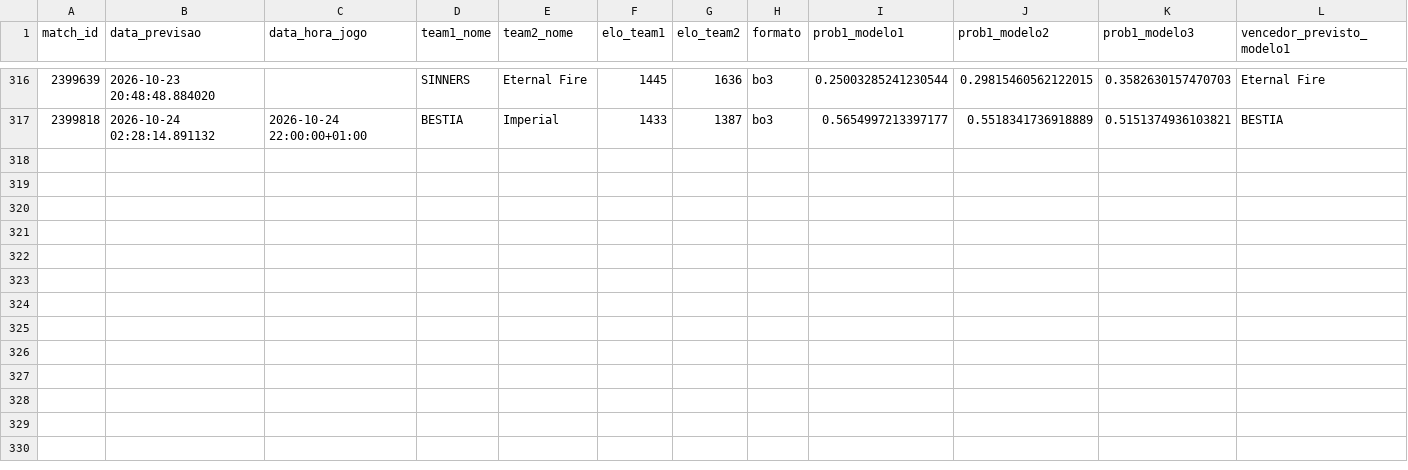
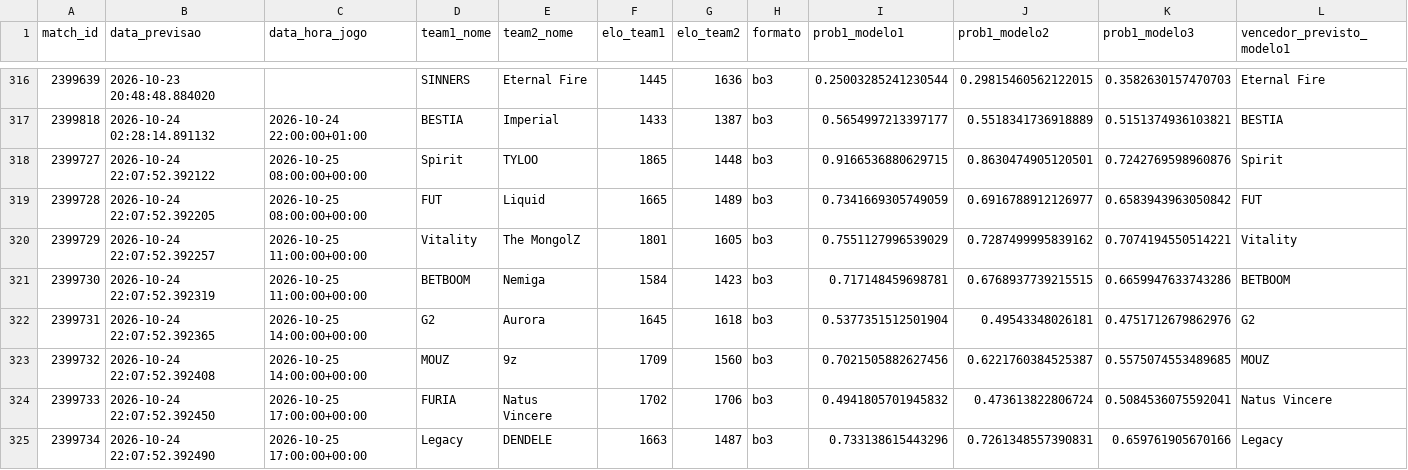
Before and after one commit to ppxdpp17/CS2-Predictor, a CSV file: data/previsoes_log.csv, drawn as a sheet; only a part is shown, gaps mark what is left out; rows hold the shown columns only; the diff names each change by its address in the sheet, - before the commit and + after, or states it on an @@ line.

```diff
--- a/data/previsoes_log.csv
+++ b/data/previsoes_log.csv
+row 318: 2399727 | 2026-10-24 22:07:52.392122 | 2026-10-25 08:00:00+00:00 | Spirit | TYLOO | 1865 | 1448 | bo3 | 0.9166536880629715 | 0.8630474905120501 | 0.7242769598960876 | Spirit
+row 319: 2399728 | 2026-10-24 22:07:52.392205 | 2026-10-25 08:00:00+00:00 | FUT | Liquid | 1665 | 1489 | bo3 | 0.7341669305749059 | 0.6916788912126977 | 0.6583943963050842 | FUT
+row 320: 2399729 | 2026-10-24 22:07:52.392257 | 2026-10-25 11:00:00+00:00 | Vitality | The MongolZ | 1801 | 1605 | bo3 | 0.7551127996539029 | 0.7287499995839162 | 0.7074194550514221 | Vitality
+row 321: 2399730 | 2026-10-24 22:07:52.392319 | 2026-10-25 11:00:00+00:00 | BETBOOM | Nemiga | 1584 | 1423 | bo3 | 0.717148459698781 | 0.6768937739215515 | 0.6659947633743286 | BETBOOM
+row 322: 2399731 | 2026-10-24 22:07:52.392365 | 2026-10-25 14:00:00+00:00 | G2 | Aurora | 1645 | 1618 | bo3 | 0.5377351512501904 | 0.49543348026181 | 0.4751712679862976 | G2
+row 323: 2399732 | 2026-10-24 22:07:52.392408 | 2026-10-25 14:00:00+00:00 | MOUZ | 9z | 1709 | 1560 | bo3 | 0.7021505882627456 | 0.6221760384525387 | 0.5575074553489685 | MOUZ
+row 324: 2399733 | 2026-10-24 22:07:52.392450 | 2026-10-25 17:00:00+00:00 | FURIA | Natus Vincere | 1702 | 1706 | bo3 | 0.4941805701945832 | 0.473613822806724 | 0.5084536075592041 | Natus Vincere
+row 325: 2399734 | 2026-10-24 22:07:52.392490 | 2026-10-25 17:00:00+00:00 | Legacy | DENDELE | 1663 | 1487 | bo3 | 0.733138615443296 | 0.7261348557390831 | 0.659761905670166 | Legacy
```
